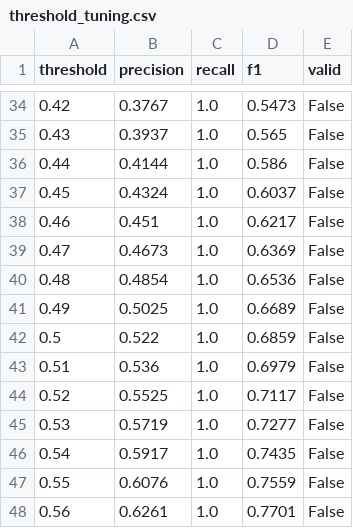
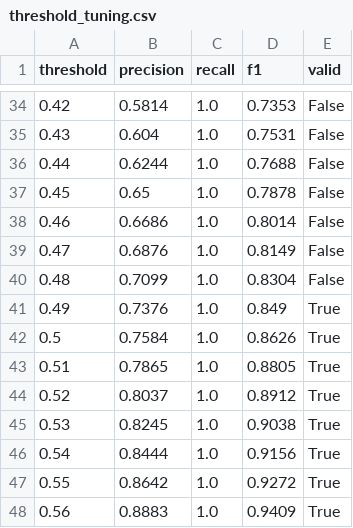
Before and after one commit to SUKUNA1V1/RAPTORX, a CSV file: ml/results/isolation_forest/threshold_tuning.csv, drawn as a sheet; only a part is shown, gaps mark what is left out; the diff covers the shown part only.

```diff
--- a/ml/results/isolation_forest/threshold_tuning.csv
+++ b/ml/results/isolation_forest/threshold_tuning.csv
@@ -34,15 +34,15 @@ threshold,precision,recall,f1,valid
-0.42,0.3767,1.0,0.5473,False
-0.43,0.3937,1.0,0.565,False
-0.44,0.4144,1.0,0.586,False
-0.45,0.4324,1.0,0.6037,False
-0.46,0.451,1.0,0.6217,False
-0.47,0.4673,1.0,0.6369,False
-0.48,0.4854,1.0,0.6536,False
-0.49,0.5025,1.0,0.6689,False
-0.5,0.522,1.0,0.6859,False
-0.51,0.536,1.0,0.6979,False
-0.52,0.5525,1.0,0.7117,False
-0.53,0.5719,1.0,0.7277,False
-0.54,0.5917,1.0,0.7435,False
-0.55,0.6076,1.0,0.7559,False
-0.56,0.6261,1.0,0.7701,False
+0.42,0.5814,1.0,0.7353,False
+0.43,0.604,1.0,0.7531,False
+0.44,0.6244,1.0,0.7688,False
+0.45,0.65,1.0,0.7878,False
+0.46,0.6686,1.0,0.8014,False
+0.47,0.6876,1.0,0.8149,False
+0.48,0.7099,1.0,0.8304,False
+0.49,0.7376,1.0,0.849,True
+0.5,0.7584,1.0,0.8626,True
+0.51,0.7865,1.0,0.8805,True
+0.52,0.8037,1.0,0.8912,True
+0.53,0.8245,1.0,0.9038,True
+0.54,0.8444,1.0,0.9156,True
+0.55,0.8642,1.0,0.9272,True
+0.56,0.8883,1.0,0.9409,True
```
Also changed, not shown: 160 edited cells elsewhere in this file, ml/results/isolation_forest/metrics.csv, ml/results/isolation_forest/tuning_results.csv, 15 other files.
